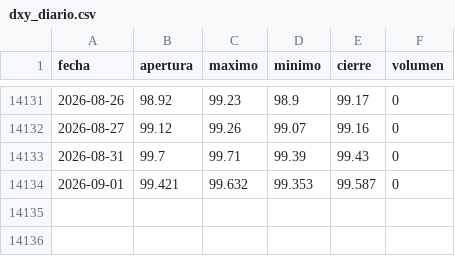
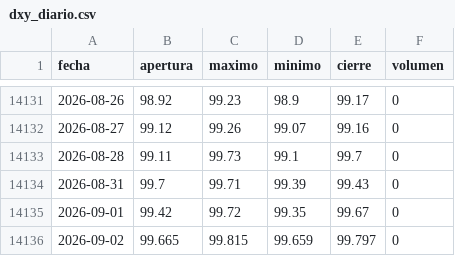
Before and after one commit to joaquimaro/analisis-fundamental-oro, a CSV file: dxy_diario.csv, drawn as a sheet; only a part is shown, gaps mark what is left out.

```diff
--- a/dxy_diario.csv
+++ b/dxy_diario.csv
@@ -14132,3 +14132,5 @@ fecha,apertura,maximo,minimo,cierre,volumen
 2026-08-27,99.12,99.26,99.07,99.16,0
+2026-08-28,99.11,99.73,99.1,99.7,0
 2026-08-31,99.7,99.71,99.39,99.43,0
-2026-09-01,99.421,99.632,99.353,99.587,0
+2026-09-01,99.42,99.72,99.35,99.67,0
+2026-09-02,99.665,99.815,99.659,99.797,0
```
Also changed, not shown: dxy_1h.csv, oro_1h.csv, 2 other files.
